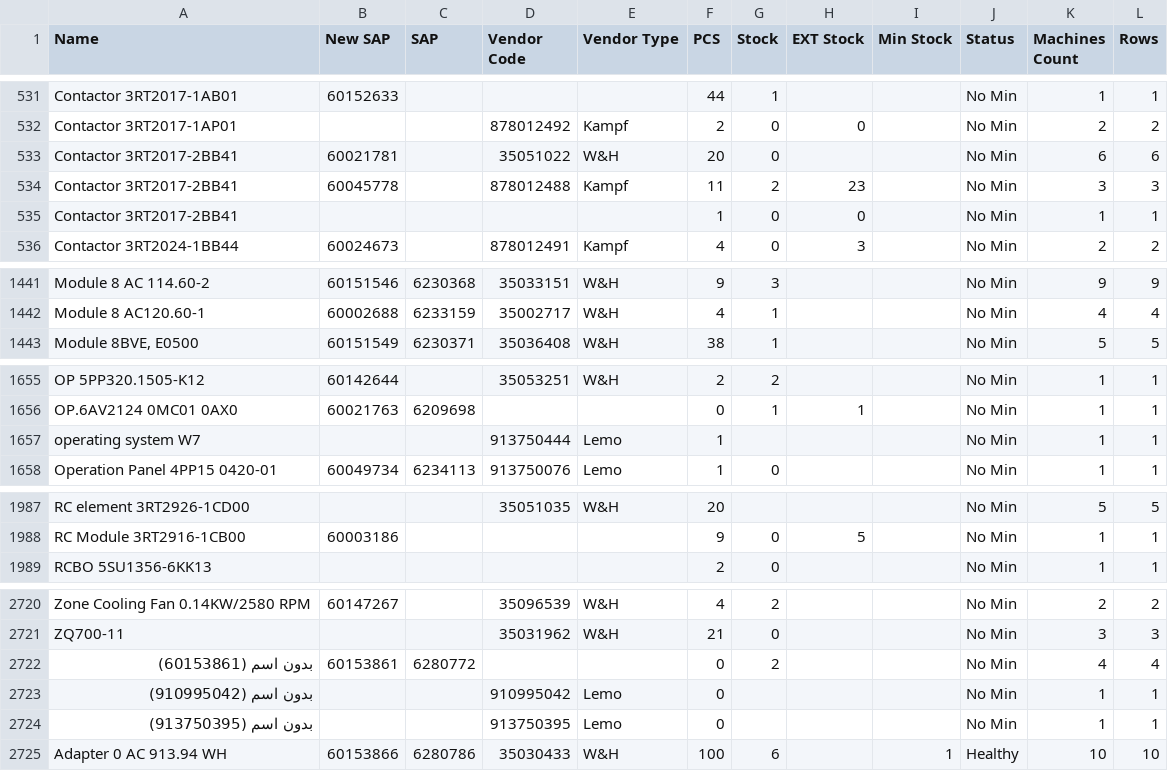
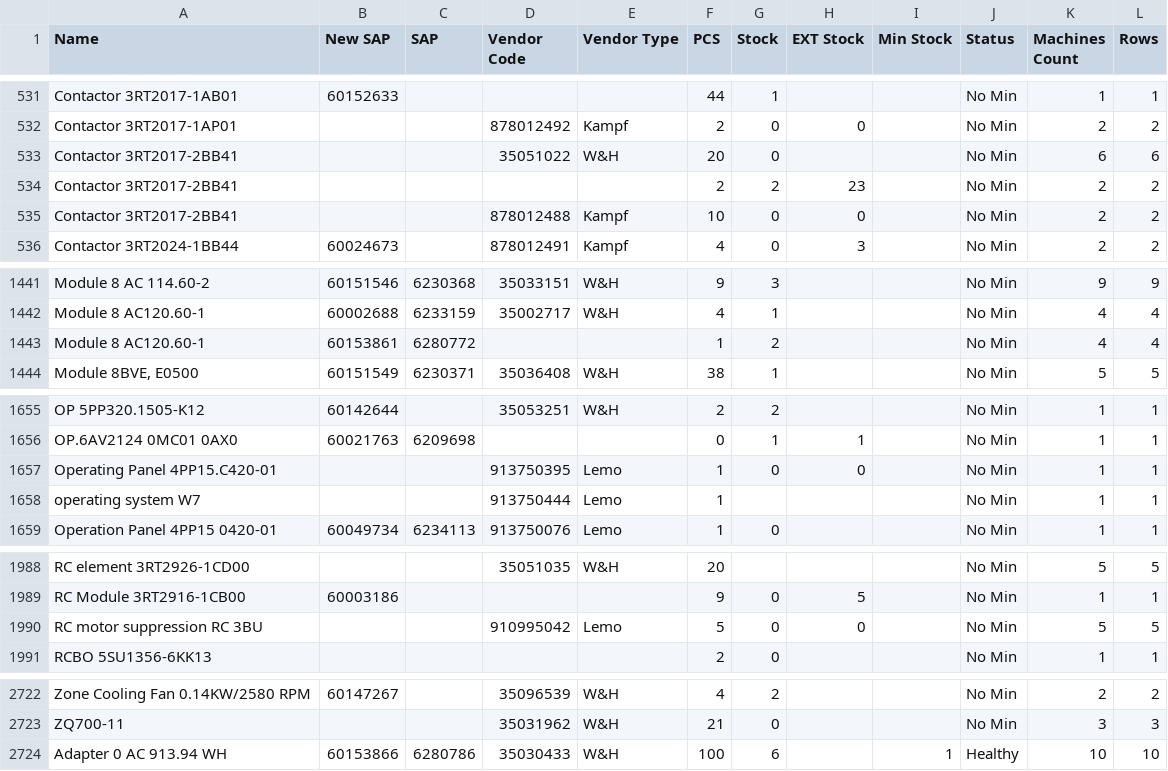
Before and after one commit to shady-3abed/Spare-parts-data, a CSV file: csv-exports/catalog.csv, drawn as a sheet; only a part is shown, gaps mark what is left out; the diff covers the shown part only.

```diff
--- a/csv-exports/catalog.csv
+++ b/csv-exports/catalog.csv
@@ -532,5 +532,5 @@ Contactor 3RT2017-1AB01,60152633,,,,44,1,,,No Min,1,1
 Contactor 3RT2017-1AP01,,,878012492,Kampf,2,0,0,,No Min,2,2
-Contactor 3RT2017-2BB41,60021781,,35051022,W&H,20,0,,,No Min,6,6
-Contactor 3RT2017-2BB41,60045778,,878012488,Kampf,11,2,23,,No Min,3,3
-Contactor 3RT2017-2BB41,,,,,1,0,0,,No Min,1,1
+Contactor 3RT2017-2BB41,,,35051022,W&H,20,0,,,No Min,6,6
+Contactor 3RT2017-2BB41,,,,,2,2,23,,No Min,2,2
+Contactor 3RT2017-2BB41,,,878012488,Kampf,10,0,0,,No Min,2,2
 Contactor 3RT2024-1BB44,60024673,,878012491,Kampf,4,0,3,,No Min,2,2
@@ -1442,2 +1442,3 @@ Module 8 AC 114.60-2,60151546,6230368,35033151,W&H,9,3,,,No Min,9,9
 Module 8 AC120.60-1,60002688,6233159,35002717,W&H,4,1,,,No Min,4,4
+Module 8 AC120.60-1,60153861,6280772,,,1,2,,,No Min,4,4
 "Module 8BVE, E0500",60151549,6230371,35036408,W&H,38,1,,,No Min,5,5
@@ -1656,2 +1656,3 @@ OP 5PP320.1505-K12,60142644,,35053251,W&H,2,2,,,No Min,1,1
 OP.6AV2124 0MC01 0AX0,60021763,6209698,,,0,1,1,,No Min,1,1
+Operating Panel 4PP15.C420-01,,,913750395,Lemo,1,0,0,,No Min,1,1
 operating system W7,,,913750444,Lemo,1,,,,No Min,1,1
@@ -1988,2 +1989,3 @@ RC element 3RT2926-1CD00,,,35051035,W&H,20,,,,No Min,5,5
 RC Module 3RT2916-1CB00,60003186,,,,9,0,5,,No Min,1,1
+RC motor suppression RC 3BU,,,910995042,Lemo,5,0,0,,No Min,5,5
 RCBO 5SU1356-6KK13,,,,,2,0,,,No Min,1,1
@@ -2721,5 +2723,2 @@ Zone Cooling Fan 0.14KW/2580 RPM,60147267,,35096539,W&H,4,2,,,No Min,2,2
 ZQ700-11,,,35031962,W&H,21,0,,,No Min,3,3
-بدون اسم (60153861),60153861,6280772,,,0,2,,,No Min,4,4
-بدون اسم (910995042),,,910995042,Lemo,0,,,,No Min,1,1
-بدون اسم (913750395),,,913750395,Lemo,0,,,,No Min,1,1
 Adapter 0 AC 913.94 WH,60153866,6280786,35030433,W&H,100,6,,1,Healthy,10,10
```
Also changed, not shown: 1 removed row elsewhere in this file, csv-exports/stock-alerts.csv, 1 other file.
